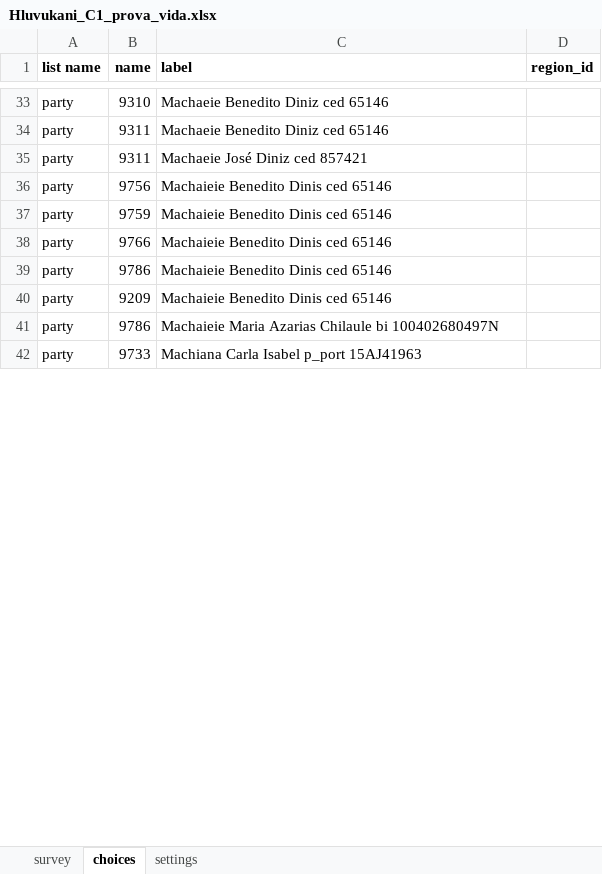
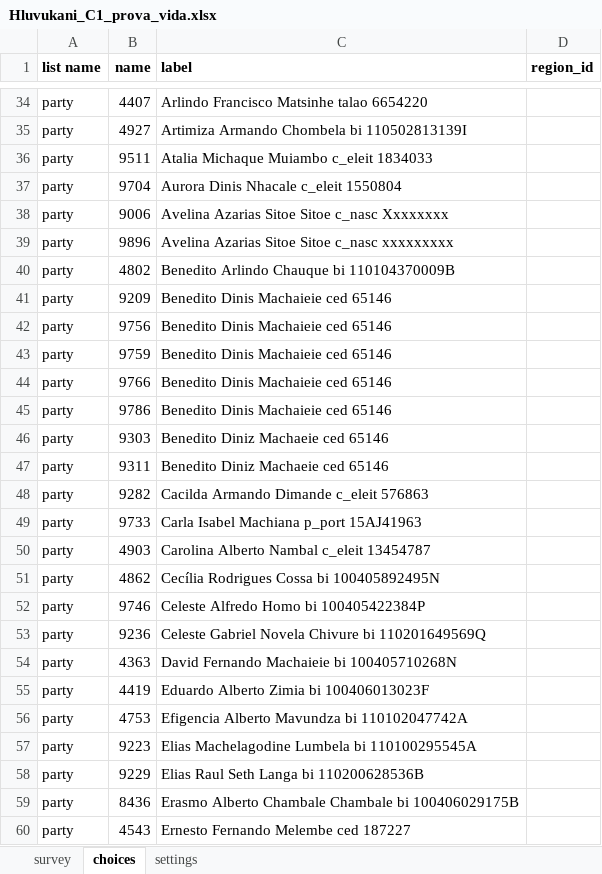
Before and after one commit to TerraFirmaMozambique/hluvukani-odk-forms, an Excel workbook: Hluvukani_C1_prova_vida/Hluvukani_C1_prova_vida-media/Hluvukani_C1_prova_vida.xlsx, sheet choices, drawn as a sheet; only a part is shown, gaps mark what is left out; values as stored, in another font and other column widths than the file's, no borders; addresses are those after the commit; the diff covers the shown part only; the diff names each change by its address in the sheet, - before the commit and + after, or states it on an @@ line.

```diff
--- a/Hluvukani_C1_prova_vida/Hluvukani_C1_prova_vida-media/Hluvukani_C1_prova_vida.xlsx (sheet choices)
+++ b/Hluvukani_C1_prova_vida/Hluvukani_C1_prova_vida-media/Hluvukani_C1_prova_vida.xlsx (sheet choices)
-B34 (name): 9310
+B34 (name): 4407
-C34 (label): Machaeie Benedito Diniz ced 65146
+C34 (label): Arlindo Francisco Matsinhe talao 6654220
+row 35: party | 4927 | Artimiza Armando Chombela bi 110502813139I
+row 36: party | 9511 | Atalia Michaque Muiambo c_eleit 1834033
-B37 (name): 9311
+B37 (name): 9704
-C37 (label): Machaeie Benedito Diniz ced 65146
+C37 (label): Aurora Dinis Nhacale c_eleit 1550804
+row 38: party | 9006 | Avelina Azarias Sitoe Sitoe c_nasc Xxxxxxxx
+row 39: party | 9896 | Avelina Azarias Sitoe Sitoe c_nasc xxxxxxxxx
+row 40: party | 4802 | Benedito Arlindo Chauque bi 110104370009B
-B41 (name): 9311
+B41 (name): 9209
-C41 (label): Machaeie José Diniz ced 857421
+C41 (label): Benedito Dinis Machaieie ced 65146
-C42:C45 (label): Machaieie Benedito Dinis ced 65146
+C42:C45 (label): Benedito Dinis Machaieie ced 65146
-B46 (name): 9209
+B46 (name): 9303
-C46 (label): Machaieie Benedito Dinis ced 65146
+C46 (label): Benedito Diniz Machaeie ced 65146
+row 47: party | 9311 | Benedito Diniz Machaeie ced 65146
-B48 (name): 9786
+B48 (name): 9282
-C48 (label): Machaieie Maria Azarias Chilaule bi 100402680497N
+C48 (label): Cacilda Armando Dimande c_eleit 576863
-C49 (label): Machiana Carla Isabel p_port 15AJ41963
+C49 (label): Carla Isabel Machiana p_port 15AJ41963
+row 50: party | 4903 | Carolina Alberto Nambal c_eleit 13454787
+row 51: party | 4862 | Cecília Rodrigues Cossa bi 100405892495N
+row 52: party | 9746 | Celeste Alfredo Homo bi 100405422384P
+row 53: party | 9236 | Celeste Gabriel Novela Chivure bi 110201649569Q
+row 54: party | 4363 | David Fernando Machaieie bi 100405710268N
+row 55: party | 4419 | Eduardo Alberto Zimia bi 100406013023F
+row 56: party | 4753 | Efigencia Alberto Mavundza bi 110102047742A
+row 57: party | 9223 | Elias Machelagodine Lumbela bi 110100295545A
+row 58: party | 9229 | Elias Raul Seth Langa bi 110200628536B
+row 59: party | 8436 | Erasmo Alberto Chambale Chambale bi 100406029175B
+row 60: party | 4543 | Ernesto Fernando Melembe ced 187227
```
Also changed, not shown: 47 added rows, 12 removed rows and 49 edited cells elsewhere in this sheet, sheet settings, 10 other files.
